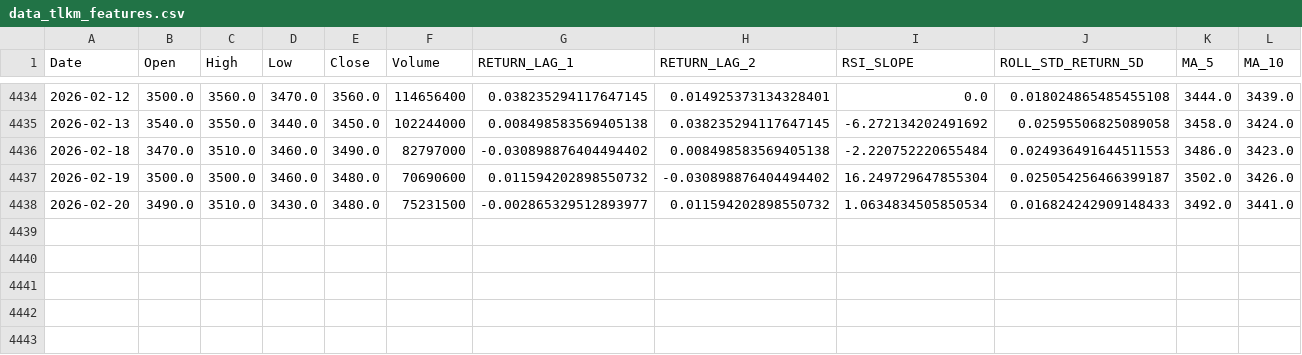
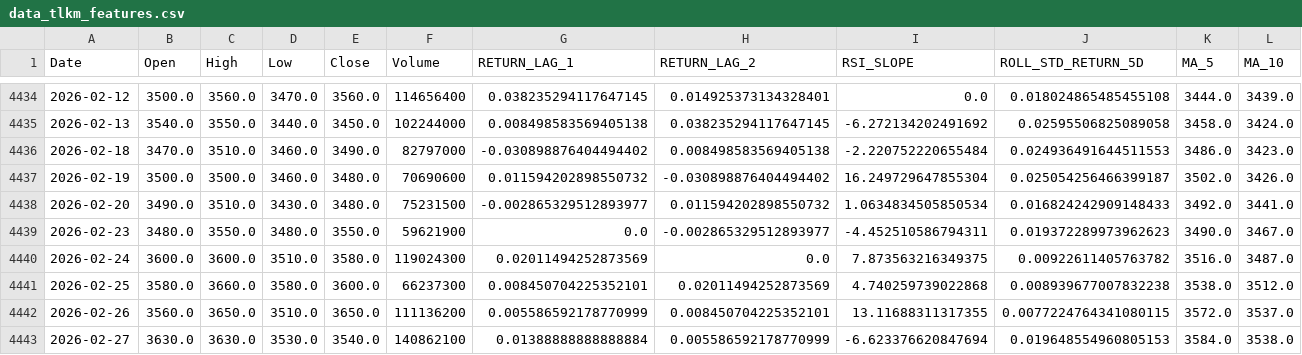
Before and after one commit to Ashif1306/prediksaham, a CSV file: data/data_tlkm_features.csv, drawn as a sheet; only a part is shown, gaps mark what is left out; the diff names each change by its address in the sheet, - before the commit and + after, or states it on an @@ line.

```diff
--- a/data/data_tlkm_features.csv
+++ b/data/data_tlkm_features.csv
+row 4439: 2026-02-23 | 3480.0 | 3550.0 | 3480.0 | 3550.0 | 59621900 | 0.0 | -0.002865329512893977 | -4.452510586794311 | 0.019372289973962623 | 3490.0 | 3467.0
+row 4440: 2026-02-24 | 3600.0 | 3600.0 | 3510.0 | 3580.0 | 119024300 | 0.02011494252873569 | 0.0 | 7.873563216349375 | 0.00922611405763782 | 3516.0 | 3487.0
+row 4441: 2026-02-25 | 3580.0 | 3660.0 | 3580.0 | 3600.0 | 66237300 | 0.008450704225352101 | 0.02011494252873569 | 4.740259739022868 | 0.008939677007832238 | 3538.0 | 3512.0
+row 4442: 2026-02-26 | 3560.0 | 3650.0 | 3510.0 | 3650.0 | 111136200 | 0.005586592178770999 | 0.008450704225352101 | 13.11688311317355 | 0.0077224764341080115 | 3572.0 | 3537.0
+row 4443: 2026-02-27 | 3630.0 | 3630.0 | 3530.0 | 3540.0 | 140862100 | 0.01388888888888884 | 0.005586592178770999 | -6.623376620847694 | 0.019648554960805153 | 3584.0 | 3538.0
```
Also changed, not shown: data/data_tlkm_harga_saham.csv, 5 other files.
